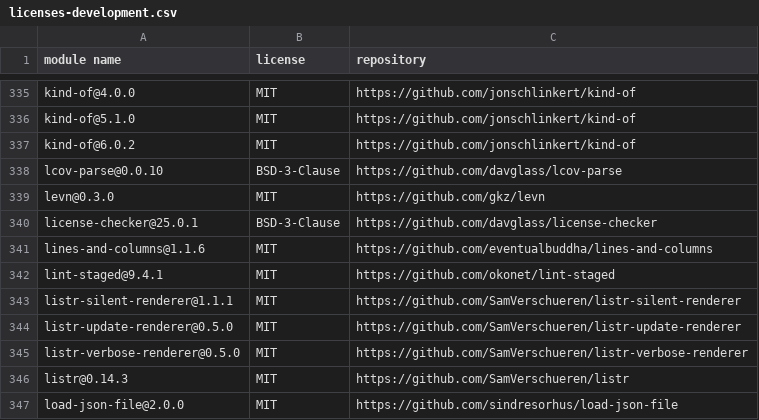
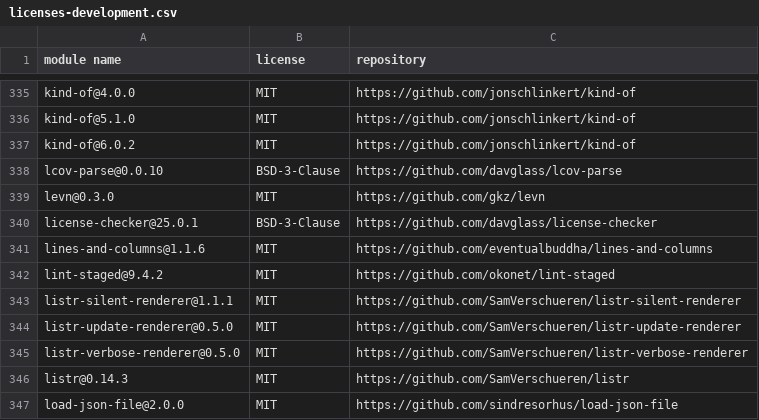
Before and after one commit to iTonyYo/flatten-folder, a CSV file: docs/licenses-development.csv, drawn as a sheet; only a part is shown, gaps mark what is left out.

```diff
--- a/docs/licenses-development.csv
+++ b/docs/licenses-development.csv
@@ -341,3 +341,3 @@
 "lines-and-columns@1.1.6","MIT","https://github.com/eventualbuddha/lines-and-columns"
-"lint-staged@9.4.1","MIT","https://github.com/okonet/lint-staged"
+"lint-staged@9.4.2","MIT","https://github.com/okonet/lint-staged"
 "listr-silent-renderer@1.1.1","MIT","https://github.com/SamVerschueren/listr-silent-renderer"
```
Also changed, not shown: docs/licenses-production.csv, 2 other files.
